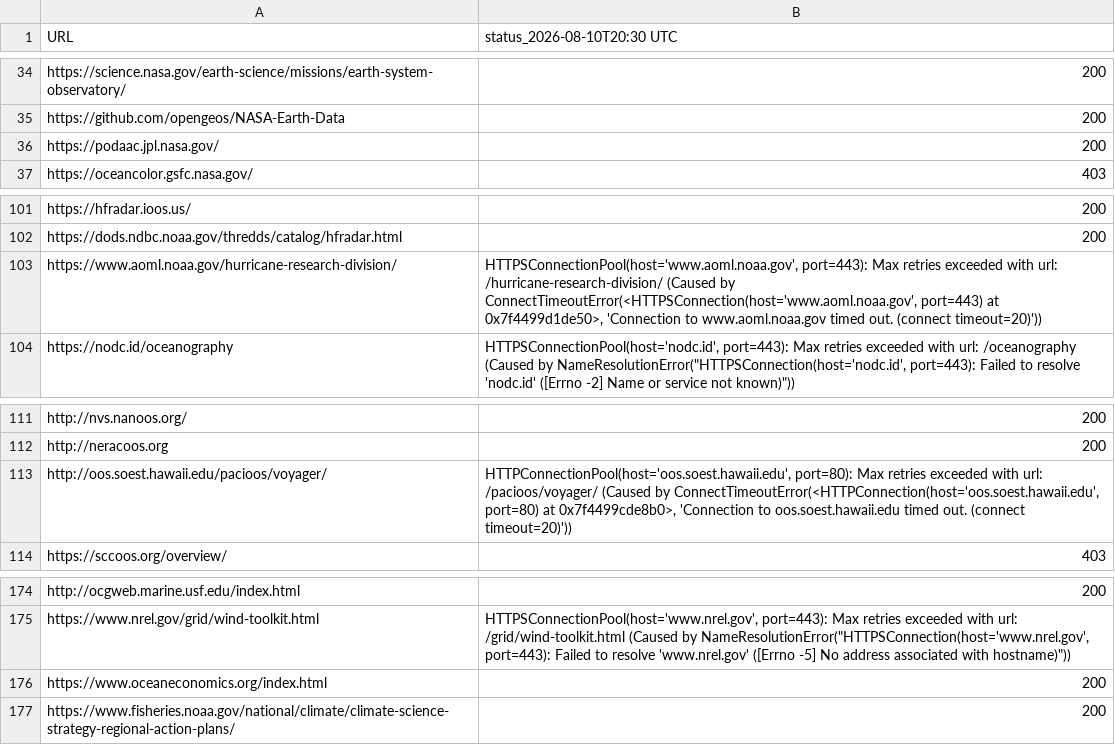
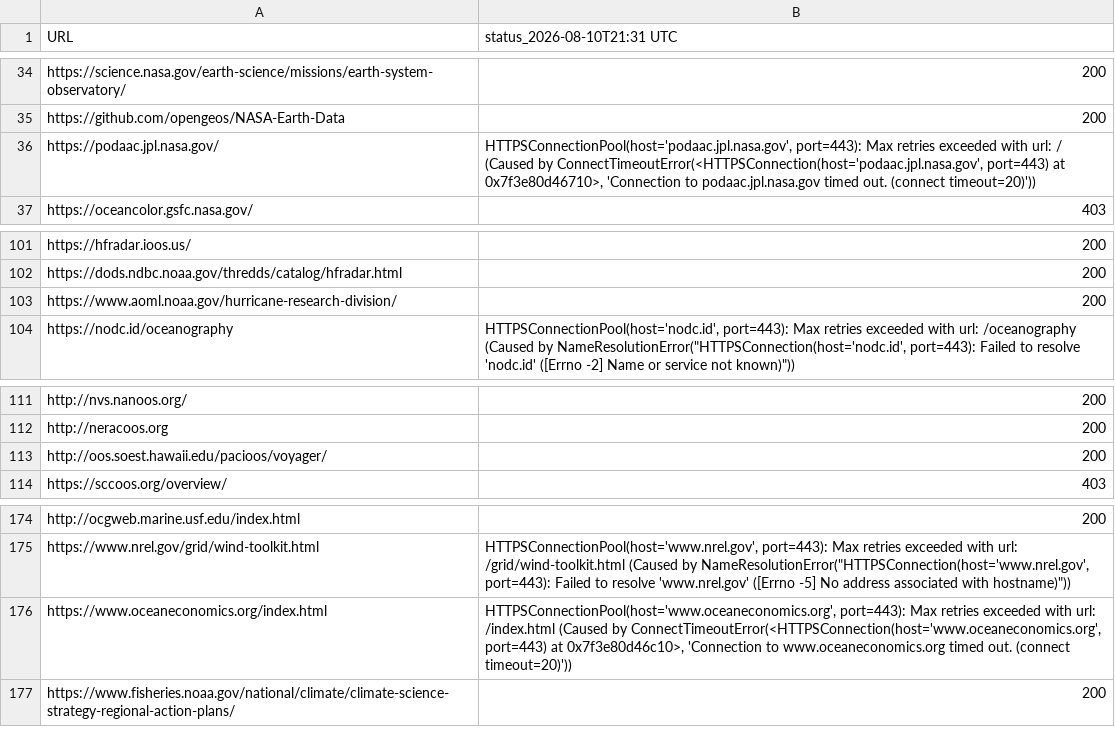
Before and after one commit to MathewBiddle/check_websites, a CSV file: website_status.csv, drawn as a sheet; only a part is shown, gaps mark what is left out; the diff names each change by its address in the sheet, - before the commit and + after, or states it on an @@ line.

```diff
--- a/website_status.csv
+++ b/website_status.csv
-B1: status_2026-08-10T20:30 UTC
+B1: status_2026-08-10T21:31 UTC
-B36 (status_2026-08-10T21:31 UTC): 200
+B36 (status_2026-08-10T21:31 UTC): HTTPSConnectionPool(host='podaac.jpl.nasa.gov', port=443): Max retries exceeded with url: / (Caused by ConnectTimeoutError(<HTTPSConnection(host='podaac.jpl.nasa.gov', port=443) at 0x7f3e80d46710>, 'Connection to podaac.jpl.nasa.gov timed out. (connect timeout=20)'))
-B103 (status_2026-08-10T21:31 UTC): HTTPSConnectionPool(host='www.aoml.noaa.gov', port=443): Max retries exceeded with url: /hurricane-research-division/ (Caused by ConnectTimeoutError(<HTTPSConnection(host='www.aoml.noaa.gov', port=443) at 0x7f4499d1de50>, 'Connection to www.aoml.noaa.gov timed out. (connect timeout=20)'))
+B103 (status_2026-08-10T21:31 UTC): 200
-B113 (status_2026-08-10T21:31 UTC): HTTPConnectionPool(host='oos.soest.hawaii.edu', port=80): Max retries exceeded with url: /pacioos/voyager/ (Caused by ConnectTimeoutError(<HTTPConnection(host='oos.soest.hawaii.edu', port=80) at 0x7f4499cde8b0>, 'Connection to oos.soest.hawaii.edu timed out. (connect timeout=20)'))
+B113 (status_2026-08-10T21:31 UTC): 200
-B176 (status_2026-08-10T21:31 UTC): 200
+B176 (status_2026-08-10T21:31 UTC): HTTPSConnectionPool(host='www.oceaneconomics.org', port=443): Max retries exceeded with url: /index.html (Caused by ConnectTimeoutError(<HTTPSConnection(host='www.oceaneconomics.org', port=443) at 0x7f3e80d46c10>, 'Connection to www.oceaneconomics.org timed out. (connect timeout=20)'))
```
Also changed, not shown: 1 other file.
